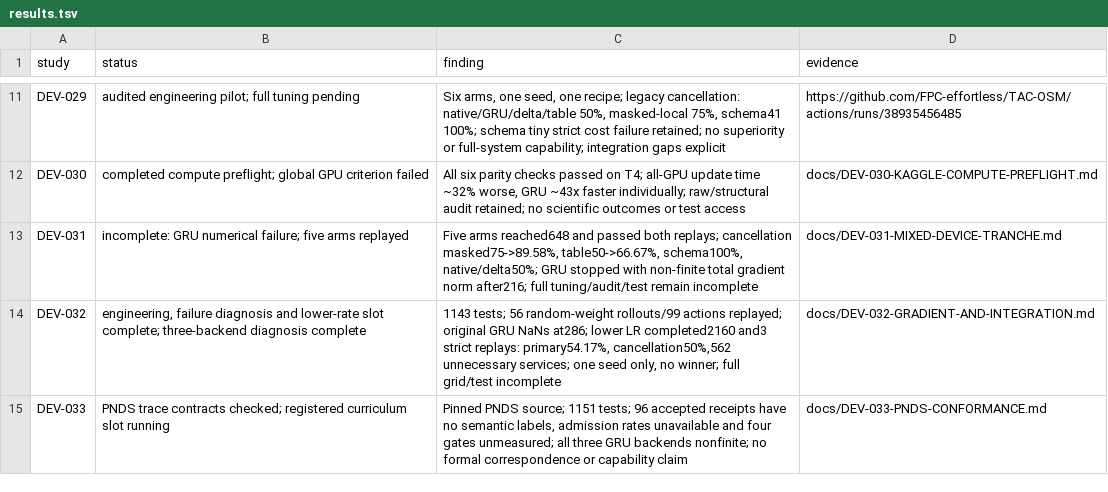
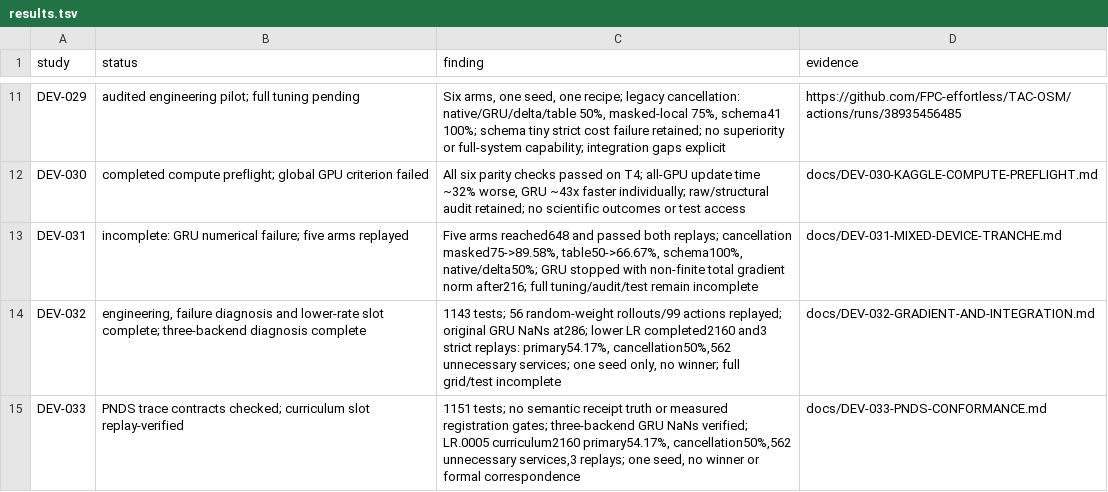
Before and after one commit to FPC-effortless/TAC-OSM, a TSV file: research/autoresearch/results.tsv, drawn as a sheet; only a part is shown, gaps mark what is left out.

Commit message:
research: preserve curriculum result and isolate masked MTSK decision proposals

```diff
--- a/research/autoresearch/results.tsv
+++ b/research/autoresearch/results.tsv
@@ -14,2 +14,2 @@ DEV-031	incomplete: GRU numerical failure; five arms replayed	Five arms reached6
 DEV-032	engineering, failure diagnosis and lower-rate slot complete; three-backend diagnosis complete	1143 tests; 56 random-weight rollouts/99 actions replayed; original GRU NaNs at286; lower LR completed2160 and3 strict replays: primary54.17%, cancellation50%,562 unnecessary services; one seed only, no winner; full grid/test incomplete	docs/DEV-032-GRADIENT-AND-INTEGRATION.md
-DEV-033	PNDS trace contracts checked; registered curriculum slot running	Pinned PNDS source; 1151 tests; 96 accepted receipts have no semantic labels, admission rates unavailable and four gates unmeasured; all three GRU backends nonfinite; no formal correspondence or capability claim	docs/DEV-033-PNDS-CONFORMANCE.md
+DEV-033	PNDS trace contracts checked; curriculum slot replay-verified	1151 tests; no semantic receipt truth or measured registration gates; three-backend GRU NaNs verified; LR.0005 curriculum2160 primary54.17%, cancellation50%,562 unnecessary services,3 replays; one seed, no winner or formal correspondence	docs/DEV-033-PNDS-CONFORMANCE.md
```
Also changed, not shown: 5 other files.
